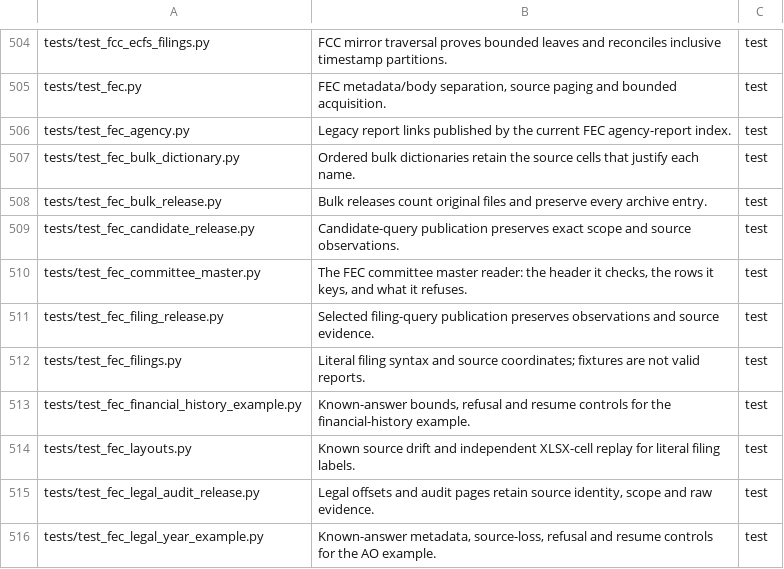
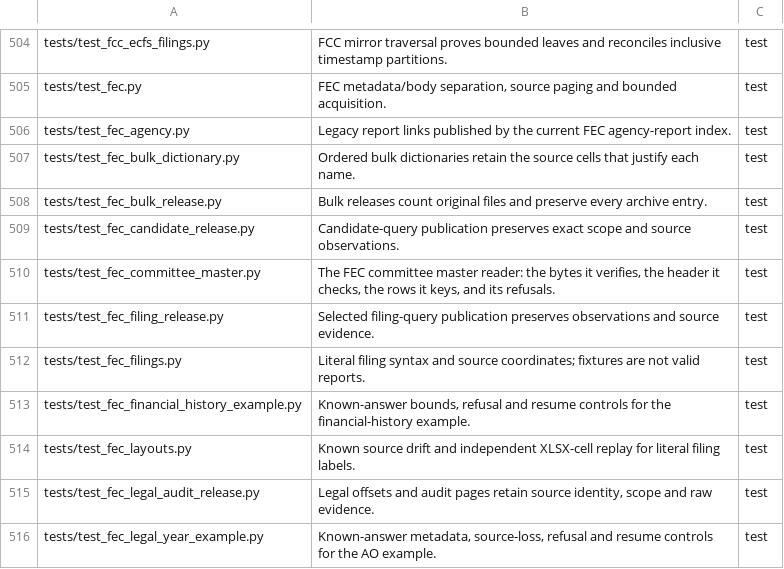
Before and after one commit to civictechdc/spicy-docs, a TSV file: filemap.tsv, drawn as a sheet; only a part is shown, gaps mark what is left out.

```diff
--- a/filemap.tsv
+++ b/filemap.tsv
@@ -509,3 +509,3 @@ tests/test_fec_bulk_release.py	Bulk releases count original files and preserve e
 tests/test_fec_candidate_release.py	Candidate-query publication preserves exact scope and source observations.	test
-tests/test_fec_committee_master.py	The FEC committee master reader: the header it checks, the rows it keys, and what it refuses.	test
+tests/test_fec_committee_master.py	The FEC committee master reader: the bytes it verifies, the header it checks, the rows it keys, and its refusals.	test
 tests/test_fec_filing_release.py	Selected filing-query publication preserves observations and source evidence.	test
```
Also changed, not shown: 6 other files.
